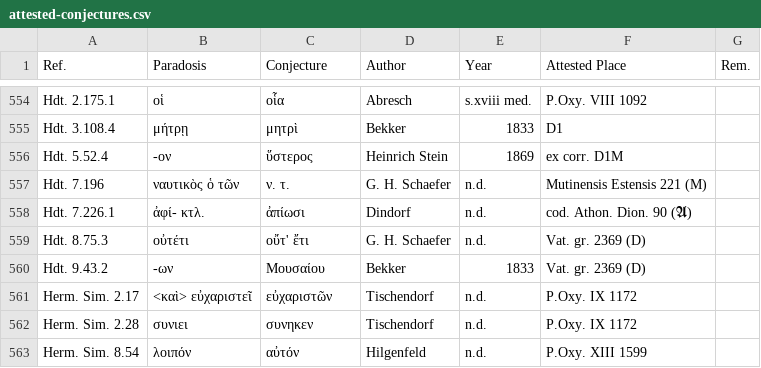
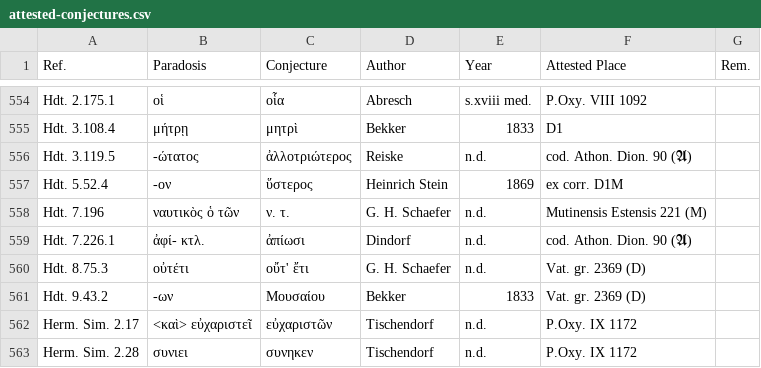
Before and after one commit to t18d/attested-conjectures, a CSV file: attested-conjectures.csv, drawn as a sheet; only a part is shown, gaps mark what is left out; the shorter side is filled out with more unchanged rows.

Commit message:
Update attested-conjectures.csv

```diff
--- a/attested-conjectures.csv
+++ b/attested-conjectures.csv
@@ -555,2 +555,3 @@ Hdt. 2.175.1,οἱ,οἷα,Abresch,s.xviii med.,P.Oxy. VIII 1092,
 Hdt. 3.108.4,μήτρῃ,μητρὶ,Bekker,1833,D1,
+Hdt. 3.119.5,-ώτατος,ἀλλοτριώτερος,Reiske,n.d.,cod. Athon. Dion. 90 (𝕬),
 Hdt. 5.52.4,-ον,ὕστερος,Heinrich Stein,1869,ex corr. D1M,
```
